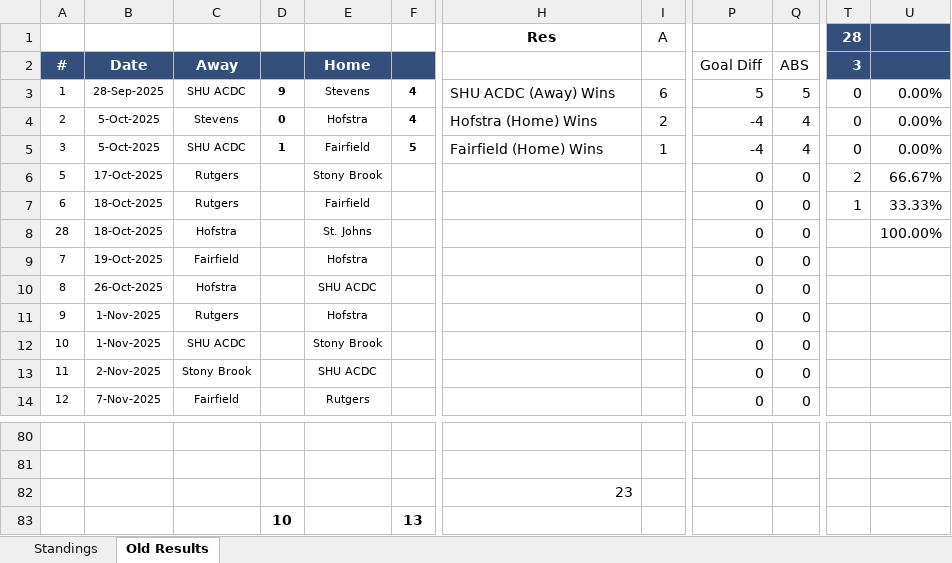
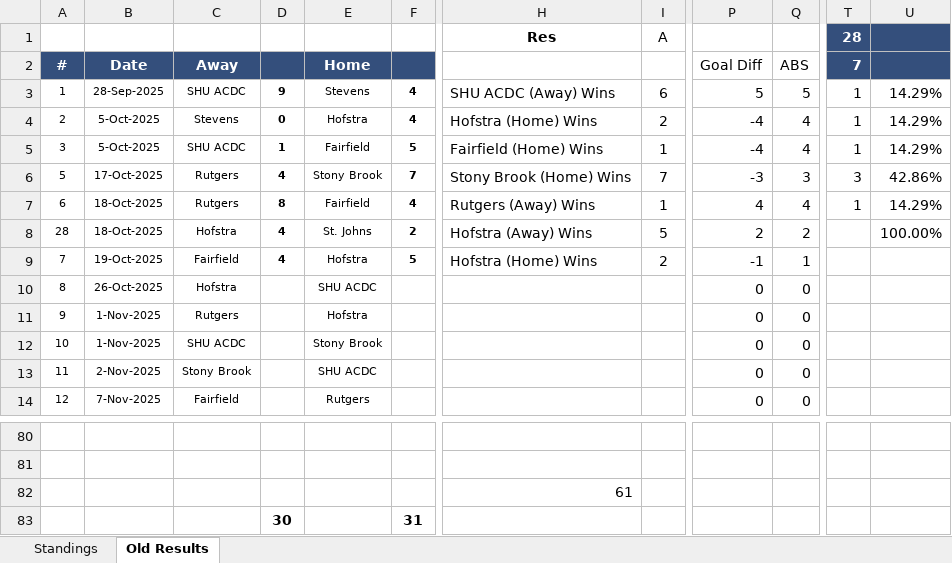
Before and after one commit to michael-m-casserly/methockey, an Excel workbook: DataFiles/MCHC 2025-26 Standings Worksheet - Atlantic.xlsm, sheet Old Results, drawn as a sheet; only a part is shown, gaps mark what is left out; values as stored, in another font and other column widths than the file's, no borders; removed rows and columns are numbered as before the commit, all else as after; rows hold the shown columns only; the diff names each change by its address in the sheet, - before the commit and + after, or states it on an @@ line.

Commit message:
Update requested by Nick via email; MCW-349, 345; Weekly Results

```diff
--- a/DataFiles/MCHC 2025-26 Standings Worksheet - Atlantic.xlsm (sheet Old Results)
+++ b/DataFiles/MCHC 2025-26 Standings Worksheet - Atlantic.xlsm (sheet Old Results)
-T2 (28): 3
+T2 (28): 7
-T3:T5 (28): 0
+T3:T5 (28): 1
-U3:U5: 0.00%
+U3:U5: 14.29%
-D6: (empty)
+D6: 4
-F6: (empty)
+F6: 7
-H6 (Res): (empty)
+H6 (Res): Stony Brook (Home) Wins
-I6 (A): (empty)
+I6 (A): 7
-P6: 0
+P6: -3
-Q6: 0
+Q6: 3
-T6 (28): 2
+T6 (28): 3
-U6: 66.67%
+U6: 42.86%
-D7: (empty)
+D7: 8
-F7: (empty)
+F7: 4
-H7 (Res): (empty)
+H7 (Res): Rutgers (Away) Wins
-I7 (A): (empty)
+I7 (A): 1
-P7: 0
+P7: 4
-Q7: 0
+Q7: 4
-U7: 33.33%
+U7: 14.29%
-D8:D9: (empty)
+D8:D9: 4
-F8: (empty)
+F8: 2
-H8 (Res): (empty)
+H8 (Res): Hofstra (Away) Wins
-I8 (A): (empty)
+I8 (A): 5
-P8: 0
+P8: 2
-Q8: 0
+Q8: 2
-F9: (empty)
+F9: 5
-H9 (Res): (empty)
+H9 (Res): Hofstra (Home) Wins
-I9 (A): (empty)
+I9 (A): 2
-P9: 0
+P9: -1
-Q9: 0
+Q9: 1
-H82 (Res): 23
+H82 (Res): 61
-row 83:  |  |  | 10 |  | 13
+row 83:  |  |  | 30 |  | 31
```
Also changed, not shown: sheet Standings, DataFiles/MCHC 2025-26 Standings Worksheet.xlsm, 9 other files.
